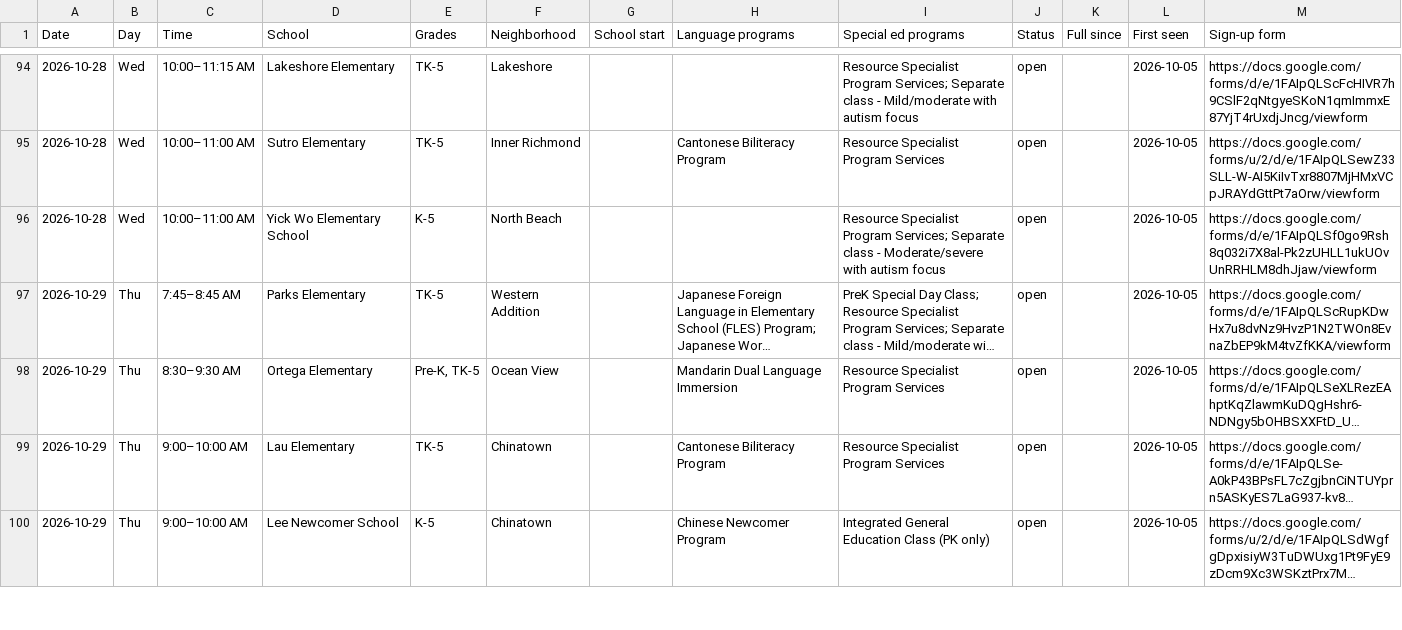
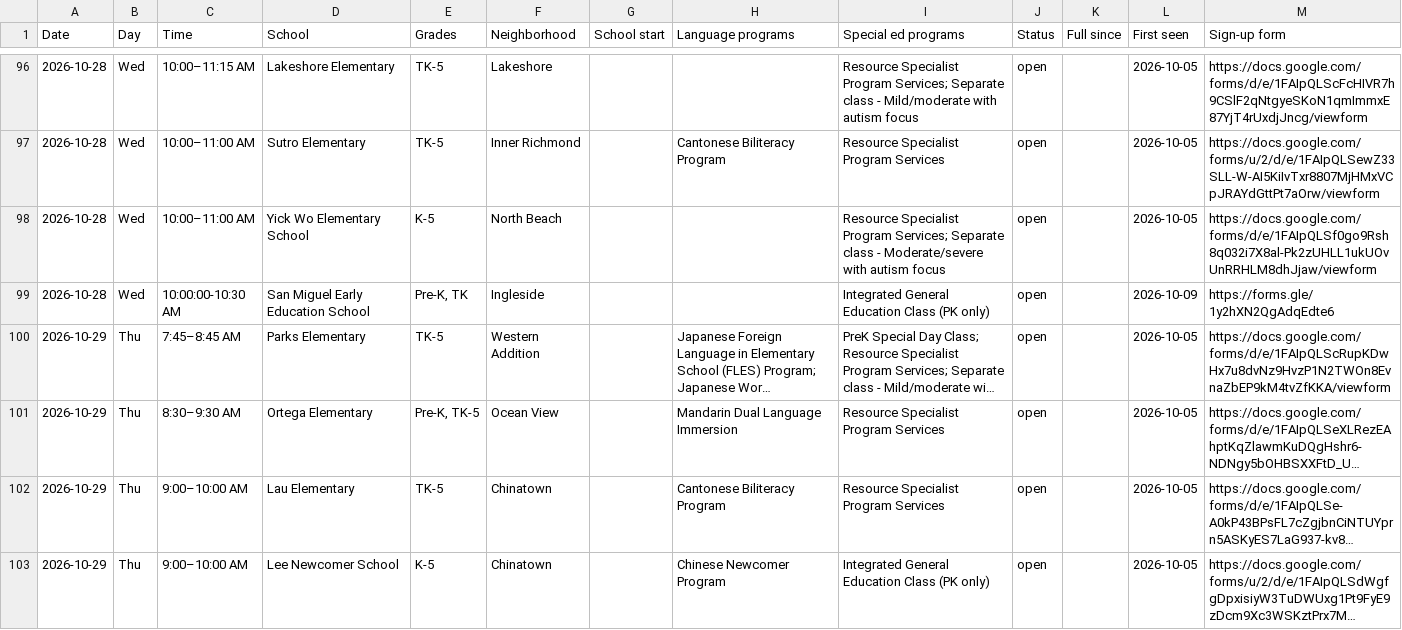
Before and after one commit to queenbirdie/sfusdstuffs, a CSV file: site/data/tours.csv, drawn as a sheet; only a part is shown, gaps mark what is left out; long unchanged cells end in …; the diff covers the shown part only; the diff names each change by its address in the sheet, - before the commit and + after, or states it on an @@ line.

```diff
--- a/site/data/tours.csv
+++ b/site/data/tours.csv
+row 99: 2026-10-28 | Wed | 10:00:00-10:30 AM | San Miguel Early Education School | Pre-K, TK | Ingleside |  |  | Integrated General Education Class (PK only) | open |  | 2026-10-09 | https://forms.gle/1y2hXN2QgAdqEdte6
```
Also changed, not shown: 11 added rows and 12 edited cells elsewhere in this file, 2 other files.
